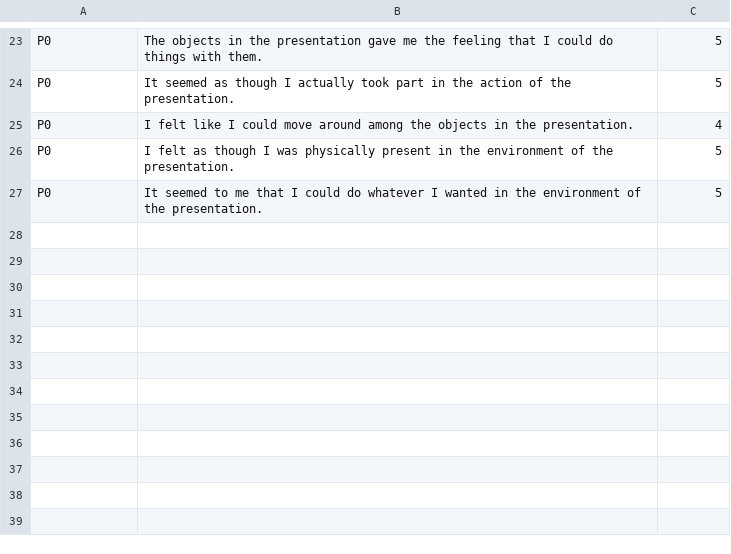
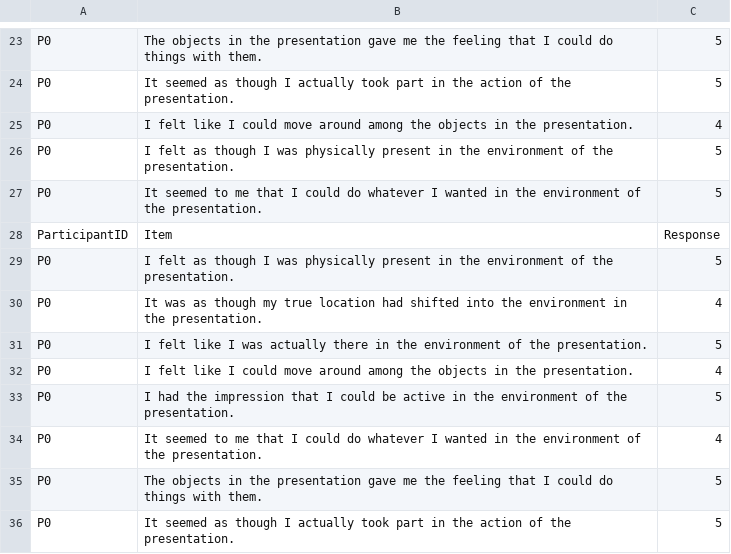
Before and after one commit to wenjietseng/erf-rotation, a CSV file: Assets/Data/P1_questionnaire.csv (was Assets/Data/P0_questionnaire.csv), drawn as a sheet; only a part is shown, gaps mark what is left out.

```diff
--- a/Assets/Data/P0_questionnaire.csv
+++ b/Assets/Data/P1_questionnaire.csv
@@ -27 +27,10 @@ P0,I felt as though I was physically present in the environment of the presentat
 P0,It seemed to me that I could do whatever I wanted in the environment of the presentation.,5
+ParticipantID,Item,Response
+P0,I felt as though I was physically present in the environment of the presentation.,5
+P0,It was as though my true location had shifted into the environment in the presentation.,4
+P0,I felt like I was actually there in the environment of the presentation.,5
+P0,I felt like I could move around among the objects in the presentation.,4
+P0,I had the impression that I could be active in the environment of the presentation.,5
+P0,It seemed to me that I could do whatever I wanted in the environment of the presentation.,4
+P0,The objects in the presentation gave me the feeling that I could do things with them.,5
+P0,It seemed as though I actually took part in the action of the presentation.,5
```
Also changed, not shown: 9 other files.
